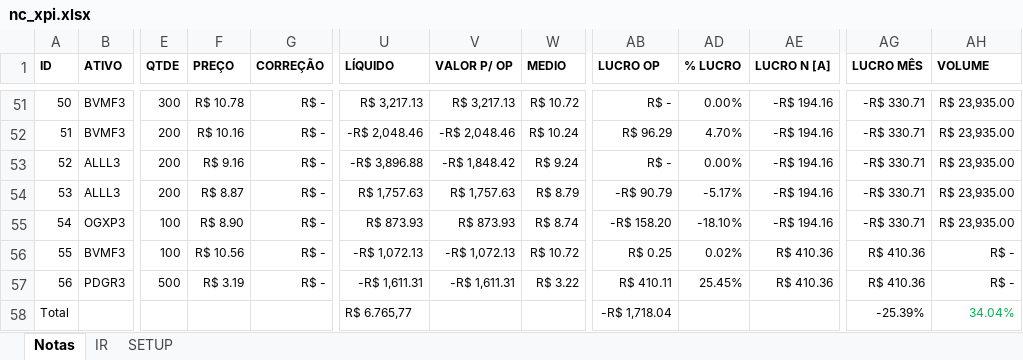
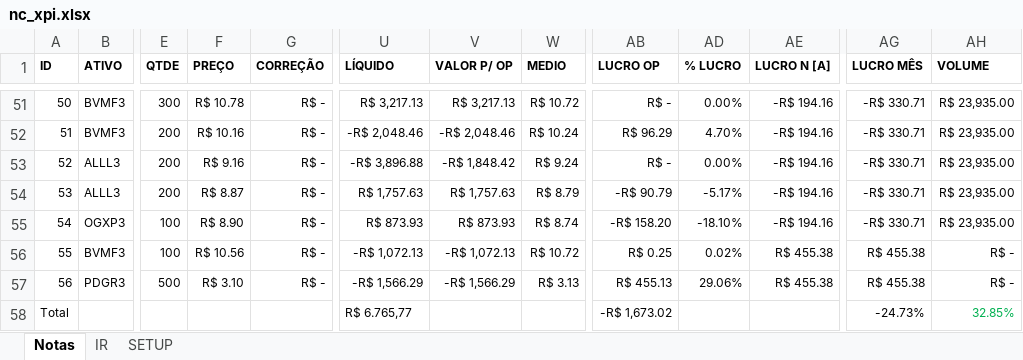
Before and after one commit to bengelbert/ifsc, an Excel workbook: stocks/nc_xpi.xlsx, sheet Notas, drawn as a sheet; only a part is shown, gaps mark what is left out; values as stored, in another font and other column widths than the file's, no borders; table styles not drawn; the diff names each change by its address in the sheet, - before the commit and + after, or states it on an @@ line.

```diff
--- a/stocks/nc_xpi.xlsx (sheet Notas)
+++ b/stocks/nc_xpi.xlsx (sheet Notas)
-AE56:AE57 (LUCRO N [A]): R$ 410.36
+AE56:AE57 (LUCRO N [A]): R$ 455.38
-AG56:AG57 (LUCRO MÊS): R$ 410.36
+AG56:AG57 (LUCRO MÊS): R$ 455.38
-F57 (PREÇO): R$ 3.19
+F57 (PREÇO): R$ 3.10
-U57 (LÍQUIDO): -R$ 1,611.31
+U57 (LÍQUIDO): -R$ 1,566.29
-V57 (VALOR P/ OP): -R$ 1,611.31
+V57 (VALOR P/ OP): -R$ 1,566.29
-W57 (MEDIO): R$ 3.22
+W57 (MEDIO): R$ 3.13
-AB57 (LUCRO OP): R$ 410.11
+AB57 (LUCRO OP): R$ 455.13
-AD57 (% LUCRO): 25.45%
+AD57 (% LUCRO): 29.06%
-AB58 (LUCRO OP): -R$ 1,718.04
+AB58 (LUCRO OP): -R$ 1,673.02
-AG58 (LUCRO MÊS): -25.39%
+AG58 (LUCRO MÊS): -24.73%
-AH58 (VOLUME): 34.04%
+AH58 (VOLUME): 32.85%
```
Also changed, not shown: hidden cells, stocks/gama.xlsx, stocks/nc_xpi_opcoes.xlsx, 2 other files.
